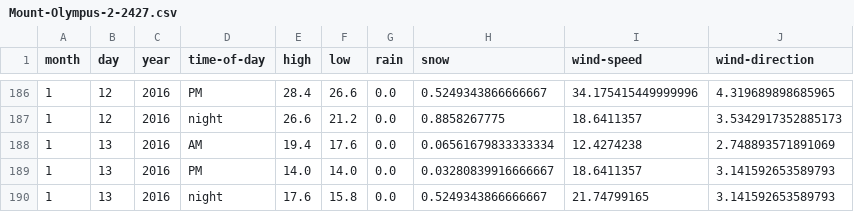
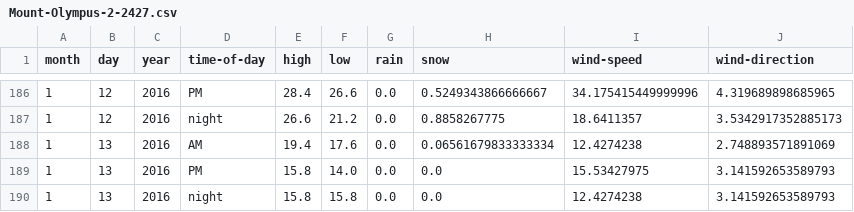
Before and after one commit to psathyrella/weatherhistory, a CSV file: mtwx/Mount-Olympus-2-2427.csv, drawn as a sheet; only a part is shown, gaps mark what is left out.

```diff
--- a/mtwx/Mount-Olympus-2-2427.csv
+++ b/mtwx/Mount-Olympus-2-2427.csv
@@ -188,3 +188,3 @@ month,day,year,time-of-day,high,low,rain,snow,wind-speed,wind-direction
 1,13,2016,AM,19.4,17.6,0.0,0.06561679833333334,12.4274238,2.748893571891069
-1,13,2016,PM,14.0,14.0,0.0,0.03280839916666667,18.6411357,3.141592653589793
-1,13,2016,night,17.6,15.8,0.0,0.5249343866666667,21.74799165,3.141592653589793
+1,13,2016,PM,15.8,14.0,0.0,0.0,15.53427975,3.141592653589793
+1,13,2016,night,15.8,15.8,0.0,0.0,12.4274238,3.141592653589793
```
Also changed, not shown: mtwx/Glacier-Peak-3213.csv, mtwx/Mount-Darwin-4216.csv, 20 other files.
